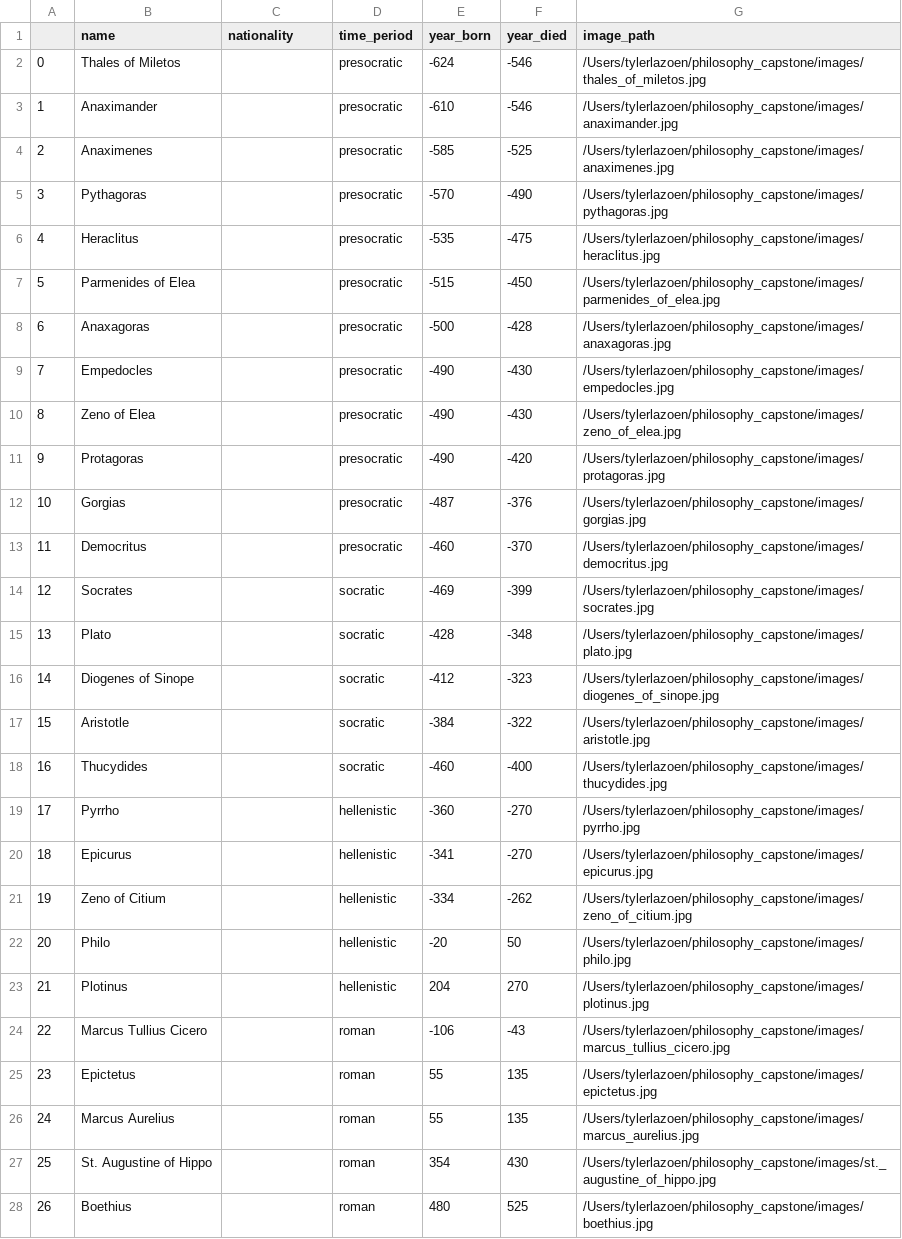
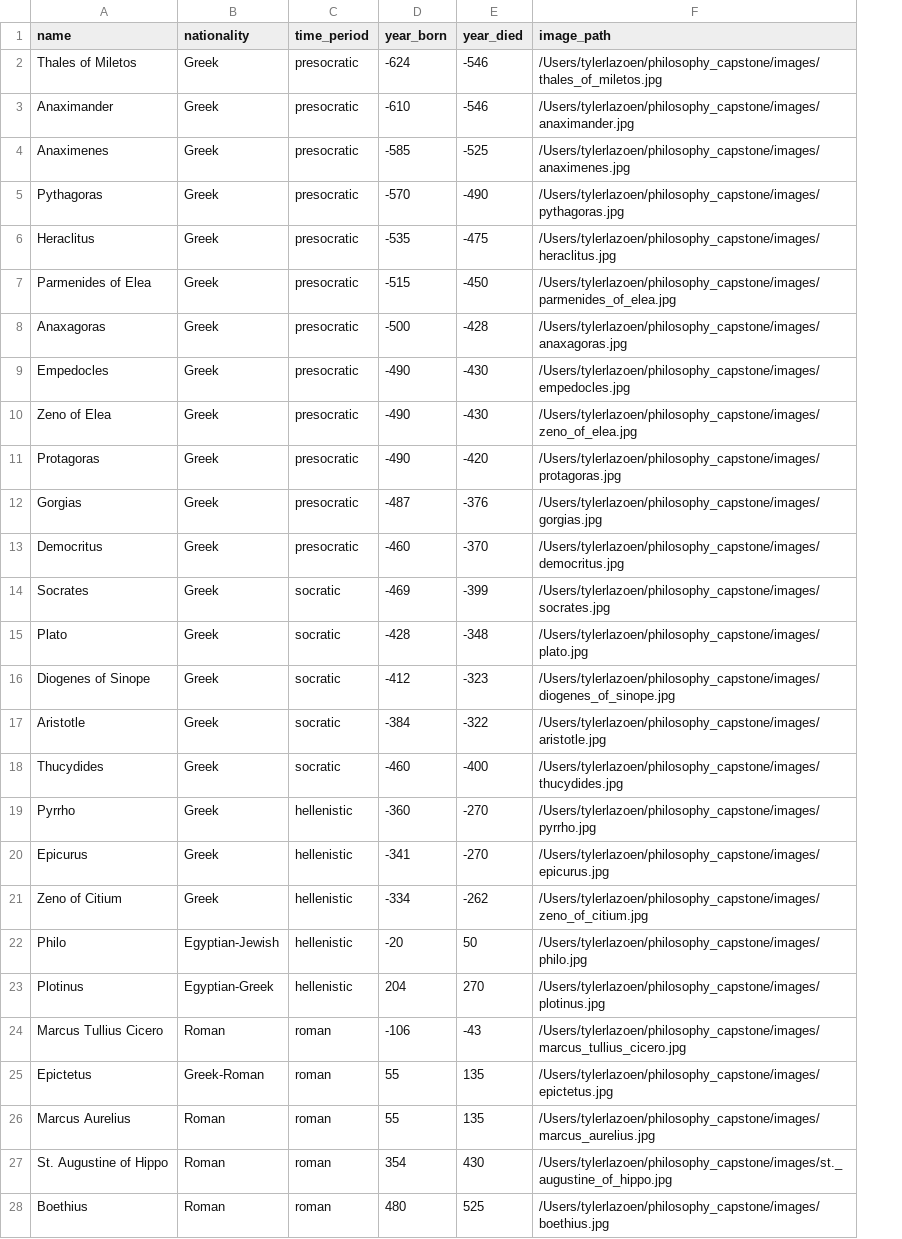
Before and after one commit to tdlazoen/modern_era_philosophy, a CSV file: data/philosophers.csv, drawn as a sheet; only a part is shown; removed rows and columns are numbered as before the commit, all else as after; the diff covers the shown part only; the diff names each change by its address in the sheet, - before the commit and + after, or states it on an @@ line.

```diff
--- a/data/philosophers.csv
+++ b/data/philosophers.csv
-column A, rows 2-28: 0 | 1 | 2 | 3 | 4 | 5 | 6 | 7 | 8 | 9 | 10 | 11 | 12 | 13 | 14 | 15 | 16 | 17 | 18 | 19 | 20 | 21 | 22 | 23 | 24 | 25 | 26
-B2:B21 (nationality): (empty)
+B2:B21 (nationality): Greek
-B22 (nationality): (empty)
+B22 (nationality): Egyptian-Jewish
-B23 (nationality): (empty)
+B23 (nationality): Egyptian-Greek
-B24 (nationality): (empty)
+B24 (nationality): Roman
-B25 (nationality): (empty)
+B25 (nationality): Greek-Roman
-B26:B28 (nationality): (empty)
+B26:B28 (nationality): Roman
```
Also changed, not shown: 21 edited cells elsewhere in this file, 4 other files.
